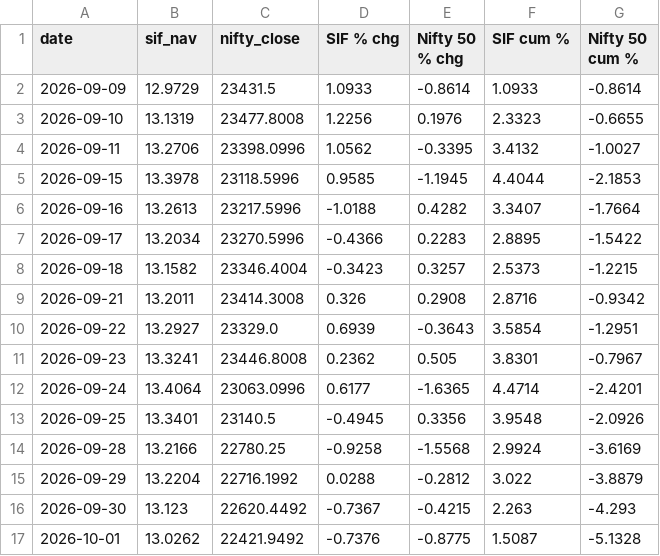
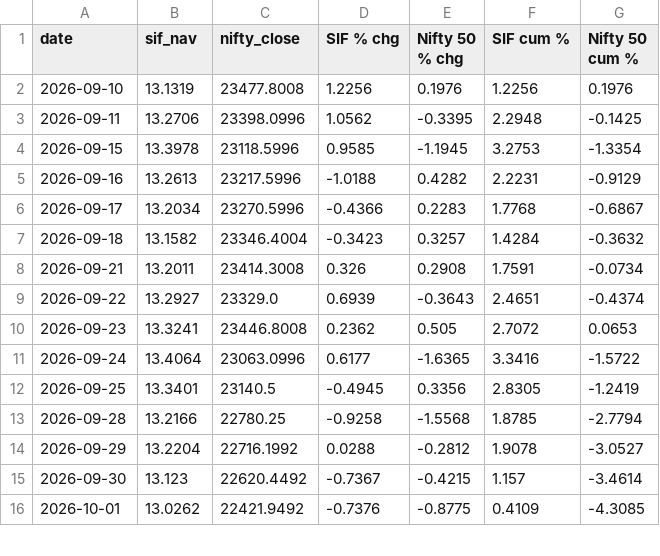
Before and after one commit to jawaharrohan25/sif-vs-nifty, a CSV file: charts/sif_90.csv, drawn as a sheet; only a part is shown; the diff covers the shown part only.

```diff
--- a/charts/sif_90.csv
+++ b/charts/sif_90.csv
@@ -1,17 +1,16 @@
 date,sif_nav,nifty_close,SIF % chg,Nifty 50 % chg,SIF cum %,Nifty 50 cum %
-2026-09-09,12.9729,23431.5,1.0933,-0.8614,1.0933,-0.8614
-2026-09-10,13.1319,23477.8008,1.2256,0.1976,2.3323,-0.6655
-2026-09-11,13.2706,23398.0996,1.0562,-0.3395,3.4132,-1.0027
-2026-09-15,13.3978,23118.5996,0.9585,-1.1945,4.4044,-2.1853
-2026-09-16,13.2613,23217.5996,-1.0188,0.4282,3.3407,-1.7664
-2026-09-17,13.2034,23270.5996,-0.4366,0.2283,2.8895,-1.5422
-2026-09-18,13.1582,23346.4004,-0.3423,0.3257,2.5373,-1.2215
-2026-09-21,13.2011,23414.3008,0.326,0.2908,2.8716,-0.9342
-2026-09-22,13.2927,23329.0,0.6939,-0.3643,3.5854,-1.2951
-2026-09-23,13.3241,23446.8008,0.2362,0.505,3.8301,-0.7967
-2026-09-24,13.4064,23063.0996,0.6177,-1.6365,4.4714,-2.4201
-2026-09-25,13.3401,23140.5,-0.4945,0.3356,3.9548,-2.0926
-2026-09-28,13.2166,22780.25,-0.9258,-1.5568,2.9924,-3.6169
-2026-09-29,13.2204,22716.1992,0.0288,-0.2812,3.022,-3.8879
-2026-09-30,13.123,22620.4492,-0.7367,-0.4215,2.263,-4.293
-2026-10-01,13.0262,22421.9492,-0.7376,-0.8775,1.5087,-5.1328
+2026-09-10,13.1319,23477.8008,1.2256,0.1976,1.2256,0.1976
+2026-09-11,13.2706,23398.0996,1.0562,-0.3395,2.2948,-0.1425
+2026-09-15,13.3978,23118.5996,0.9585,-1.1945,3.2753,-1.3354
+2026-09-16,13.2613,23217.5996,-1.0188,0.4282,2.2231,-0.9129
+2026-09-17,13.2034,23270.5996,-0.4366,0.2283,1.7768,-0.6867
+2026-09-18,13.1582,23346.4004,-0.3423,0.3257,1.4284,-0.3632
+2026-09-21,13.2011,23414.3008,0.326,0.2908,1.7591,-0.0734
+2026-09-22,13.2927,23329.0,0.6939,-0.3643,2.4651,-0.4374
+2026-09-23,13.3241,23446.8008,0.2362,0.505,2.7072,0.0653
+2026-09-24,13.4064,23063.0996,0.6177,-1.6365,3.3416,-1.5722
+2026-09-25,13.3401,23140.5,-0.4945,0.3356,2.8305,-1.2419
+2026-09-28,13.2166,22780.25,-0.9258,-1.5568,1.8785,-2.7794
+2026-09-29,13.2204,22716.1992,0.0288,-0.2812,1.9078,-3.0527
+2026-09-30,13.123,22620.4492,-0.7367,-0.4215,1.157,-3.4614
+2026-10-01,13.0262,22421.9492,-0.7376,-0.8775,0.4109,-4.3085
```
Also changed, not shown: 1 added row and 28 edited cells elsewhere in this file, charts/sif_1.csv, charts/sif_1_monthly.csv, 14 other files.
